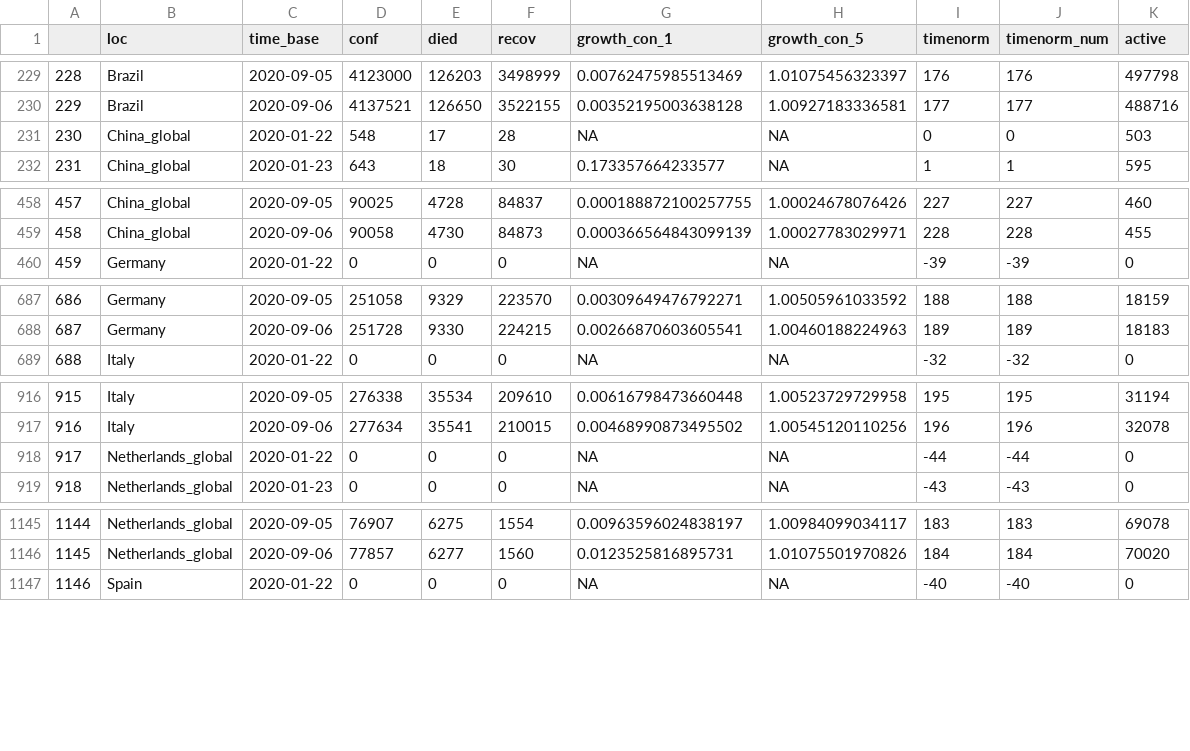
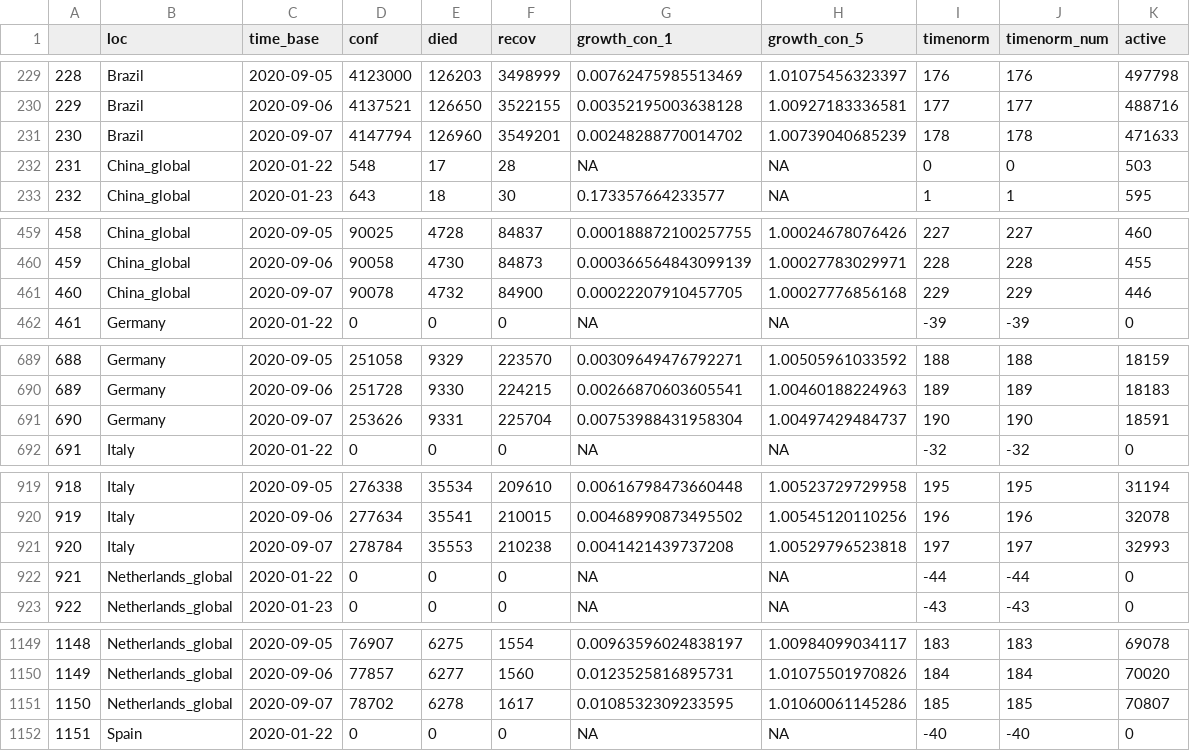
Before and after one commit to almenal/covid-r-plots, a CSV file: csv-data/covid-cases-timenorm-small.csv, drawn as a sheet; only a part is shown, gaps mark what is left out; addresses are those after the commit; the diff covers the shown part only; the diff names each change by its address in the sheet, - before the commit and + after, or states it on an @@ line.

```diff
--- a/csv-data/covid-cases-timenorm-small.csv
+++ b/csv-data/covid-cases-timenorm-small.csv
+row 231: 230 | Brazil | 2020-09-07 | 4147794 | 126960 | 3549201 | 0.00248288770014702 | 1.00739040685239 | 178 | 178 | 471633
@@ column A renumbered between rows 232 and 1840 @@
+row 461: 460 | China_global | 2020-09-07 | 90078 | 4732 | 84900 | 0.00022207910457705 | 1.00027776856168 | 229 | 229 | 446
+row 691: 690 | Germany | 2020-09-07 | 253626 | 9331 | 225704 | 0.00753988431958304 | 1.00497429484737 | 190 | 190 | 18591
+row 921: 920 | Italy | 2020-09-07 | 278784 | 35553 | 210238 | 0.0041421439737208 | 1.00529796523818 | 197 | 197 | 32993
+row 1151: 1150 | Netherlands_global | 2020-09-07 | 78702 | 6278 | 1617 | 0.0108532309233595 | 1.01060061145286 | 185 | 185 | 70807
```
Also changed, not shown: 3 added rows elsewhere in this file, rawdata/time_series_covid19_confirmed_global.csv, rawdata/time_series_covid19_deaths_global.csv, 12 other files.
